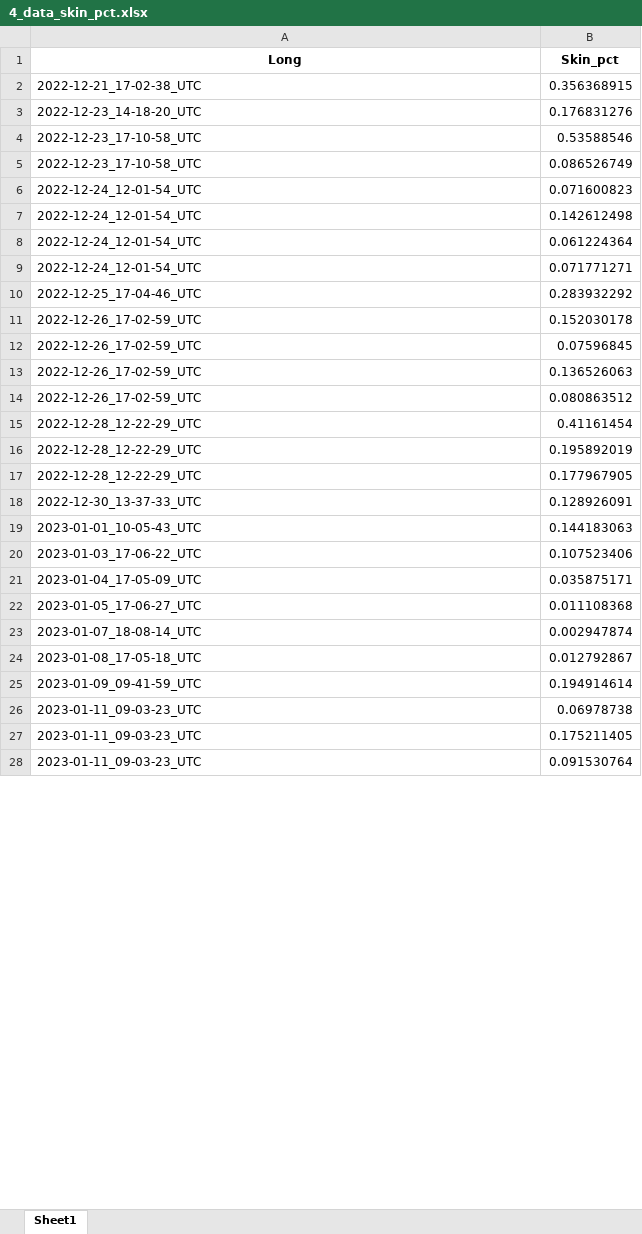
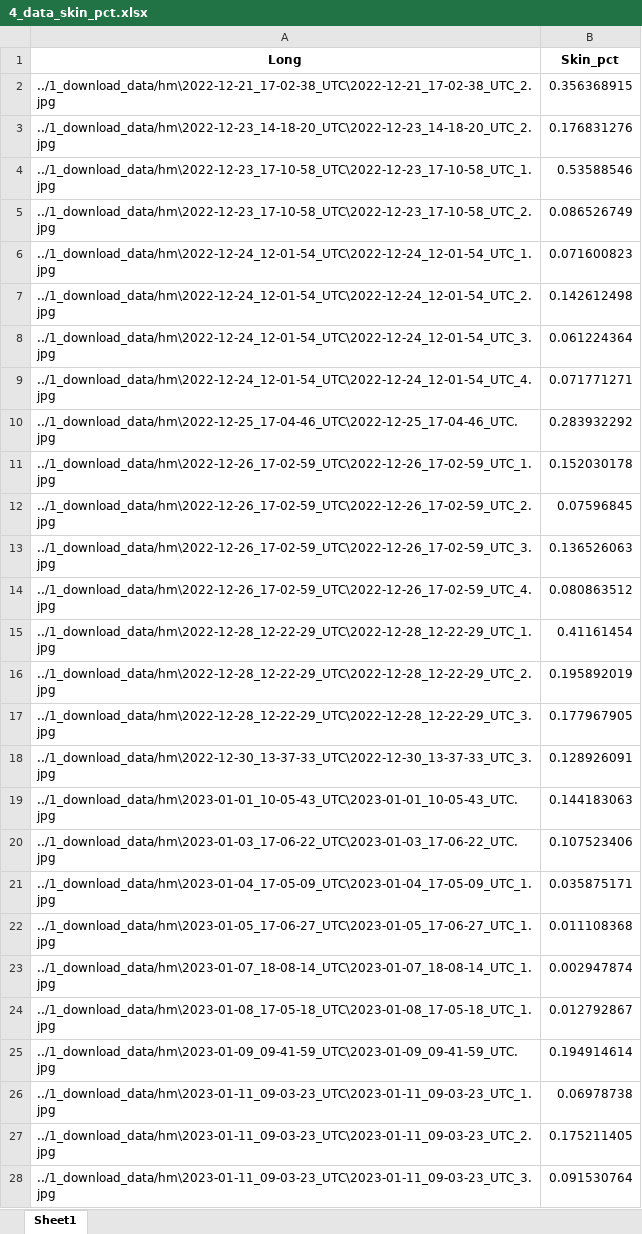
Before and after one commit to danielgvb/network_science, an Excel workbook: 0_data/4_data_skin_pct.xlsx, sheet Sheet1, drawn as a sheet; only a part is shown; values as stored, in another font and other column widths than the file's, no borders; the diff covers the shown part only; the diff names each change by its address in the sheet, - before the commit and + after, or states it on an @@ line.

```diff
--- a/0_data/4_data_skin_pct.xlsx (sheet Sheet1)
+++ b/0_data/4_data_skin_pct.xlsx (sheet Sheet1)
-A2 (Long): 2022-12-21_17-02-38_UTC
+A2 (Long): ../1_download_data/hm\2022-12-21_17-02-38_UTC\2022-12-21_17-02-38_UTC_2.jpg
-A3 (Long): 2022-12-23_14-18-20_UTC
+A3 (Long): ../1_download_data/hm\2022-12-23_14-18-20_UTC\2022-12-23_14-18-20_UTC_2.jpg
-A4 (Long): 2022-12-23_17-10-58_UTC
+A4 (Long): ../1_download_data/hm\2022-12-23_17-10-58_UTC\2022-12-23_17-10-58_UTC_1.jpg
-A5 (Long): 2022-12-23_17-10-58_UTC
+A5 (Long): ../1_download_data/hm\2022-12-23_17-10-58_UTC\2022-12-23_17-10-58_UTC_2.jpg
-A6 (Long): 2022-12-24_12-01-54_UTC
+A6 (Long): ../1_download_data/hm\2022-12-24_12-01-54_UTC\2022-12-24_12-01-54_UTC_1.jpg
-A7 (Long): 2022-12-24_12-01-54_UTC
+A7 (Long): ../1_download_data/hm\2022-12-24_12-01-54_UTC\2022-12-24_12-01-54_UTC_2.jpg
-A8 (Long): 2022-12-24_12-01-54_UTC
+A8 (Long): ../1_download_data/hm\2022-12-24_12-01-54_UTC\2022-12-24_12-01-54_UTC_3.jpg
-A9 (Long): 2022-12-24_12-01-54_UTC
+A9 (Long): ../1_download_data/hm\2022-12-24_12-01-54_UTC\2022-12-24_12-01-54_UTC_4.jpg
-A10 (Long): 2022-12-25_17-04-46_UTC
+A10 (Long): ../1_download_data/hm\2022-12-25_17-04-46_UTC\2022-12-25_17-04-46_UTC.jpg
-A11 (Long): 2022-12-26_17-02-59_UTC
+A11 (Long): ../1_download_data/hm\2022-12-26_17-02-59_UTC\2022-12-26_17-02-59_UTC_1.jpg
-A12 (Long): 2022-12-26_17-02-59_UTC
+A12 (Long): ../1_download_data/hm\2022-12-26_17-02-59_UTC\2022-12-26_17-02-59_UTC_2.jpg
-A13 (Long): 2022-12-26_17-02-59_UTC
+A13 (Long): ../1_download_data/hm\2022-12-26_17-02-59_UTC\2022-12-26_17-02-59_UTC_3.jpg
-A14 (Long): 2022-12-26_17-02-59_UTC
+A14 (Long): ../1_download_data/hm\2022-12-26_17-02-59_UTC\2022-12-26_17-02-59_UTC_4.jpg
-A15 (Long): 2022-12-28_12-22-29_UTC
+A15 (Long): ../1_download_data/hm\2022-12-28_12-22-29_UTC\2022-12-28_12-22-29_UTC_1.jpg
-A16 (Long): 2022-12-28_12-22-29_UTC
+A16 (Long): ../1_download_data/hm\2022-12-28_12-22-29_UTC\2022-12-28_12-22-29_UTC_2.jpg
-A17 (Long): 2022-12-28_12-22-29_UTC
+A17 (Long): ../1_download_data/hm\2022-12-28_12-22-29_UTC\2022-12-28_12-22-29_UTC_3.jpg
-A18 (Long): 2022-12-30_13-37-33_UTC
+A18 (Long): ../1_download_data/hm\2022-12-30_13-37-33_UTC\2022-12-30_13-37-33_UTC_3.jpg
-A19 (Long): 2023-01-01_10-05-43_UTC
+A19 (Long): ../1_download_data/hm\2023-01-01_10-05-43_UTC\2023-01-01_10-05-43_UTC.jpg
-A20 (Long): 2023-01-03_17-06-22_UTC
+A20 (Long): ../1_download_data/hm\2023-01-03_17-06-22_UTC\2023-01-03_17-06-22_UTC.jpg
-A21 (Long): 2023-01-04_17-05-09_UTC
+A21 (Long): ../1_download_data/hm\2023-01-04_17-05-09_UTC\2023-01-04_17-05-09_UTC_1.jpg
-A22 (Long): 2023-01-05_17-06-27_UTC
+A22 (Long): ../1_download_data/hm\2023-01-05_17-06-27_UTC\2023-01-05_17-06-27_UTC_1.jpg
-A23 (Long): 2023-01-07_18-08-14_UTC
+A23 (Long): ../1_download_data/hm\2023-01-07_18-08-14_UTC\2023-01-07_18-08-14_UTC_1.jpg
-A24 (Long): 2023-01-08_17-05-18_UTC
+A24 (Long): ../1_download_data/hm\2023-01-08_17-05-18_UTC\2023-01-08_17-05-18_UTC_1.jpg
-A25 (Long): 2023-01-09_09-41-59_UTC
+A25 (Long): ../1_download_data/hm\2023-01-09_09-41-59_UTC\2023-01-09_09-41-59_UTC.jpg
-A26 (Long): 2023-01-11_09-03-23_UTC
+A26 (Long): ../1_download_data/hm\2023-01-11_09-03-23_UTC\2023-01-11_09-03-23_UTC_1.jpg
-A27 (Long): 2023-01-11_09-03-23_UTC
+A27 (Long): ../1_download_data/hm\2023-01-11_09-03-23_UTC\2023-01-11_09-03-23_UTC_2.jpg
-A28 (Long): 2023-01-11_09-03-23_UTC
+A28 (Long): ../1_download_data/hm\2023-01-11_09-03-23_UTC\2023-01-11_09-03-23_UTC_3.jpg
```
Also changed, not shown: 1678 edited cells elsewhere in this sheet, 46 other files.
